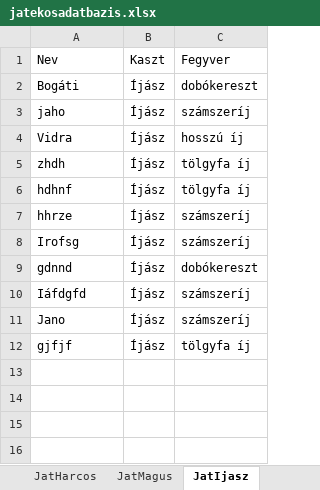
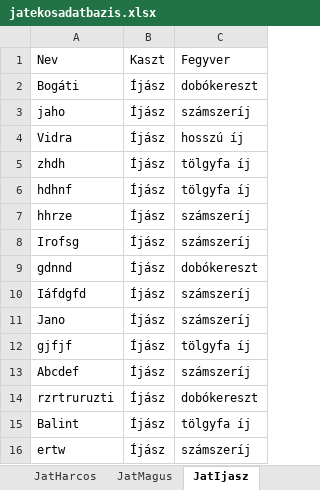
Before and after one commit to BBalint94/BM-Project, an Excel workbook: Raetreon/bin/Debug/Fajlok/DB/jatekosadatbazis.xlsx, sheet JatIjasz, drawn as a sheet; values as stored, in another font and other column widths than the file's, no borders; the diff names each change by its address in the sheet, - before the commit and + after, or states it on an @@ line.

```diff
--- a/Raetreon/bin/Debug/Fajlok/DB/jatekosadatbazis.xlsx (sheet JatIjasz)
+++ b/Raetreon/bin/Debug/Fajlok/DB/jatekosadatbazis.xlsx (sheet JatIjasz)
+row 13: Abcdef | Íjász | számszeríj
+row 14: rzrtruruzti | Íjász | dobókereszt
+row 15: Balint | Íjász | tölgyfa íj
+row 16: ertw | Íjász | számszeríj
```
Also changed, not shown: sheet JatHarcos, sheet JatMagus, 27 other files.
